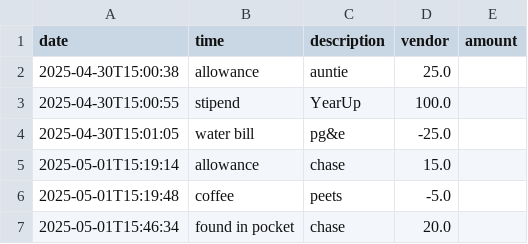
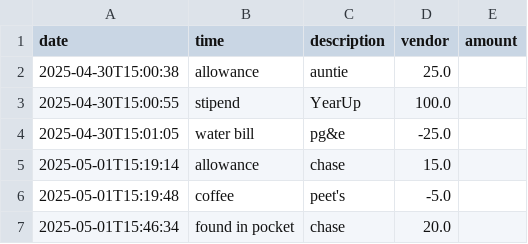
Before and after one commit to ClaudiaTrejoHernandez/Capstone1-AccountingLedgerApplication, a CSV file: transactions.csv, drawn as a sheet.

```diff
--- a/transactions.csv
+++ b/transactions.csv
@@ -5,3 +5,3 @@ date|time|description|vendor|amount
 2025-05-01T15:19:14|allowance|chase|15.0
-2025-05-01T15:19:48|coffee|peets|-5.0
+2025-05-01T15:19:48|coffee|peet's|-5.0
 2025-05-01T15:46:34|found in pocket|chase|20.0
```
Also changed, not shown: 3 other files.
